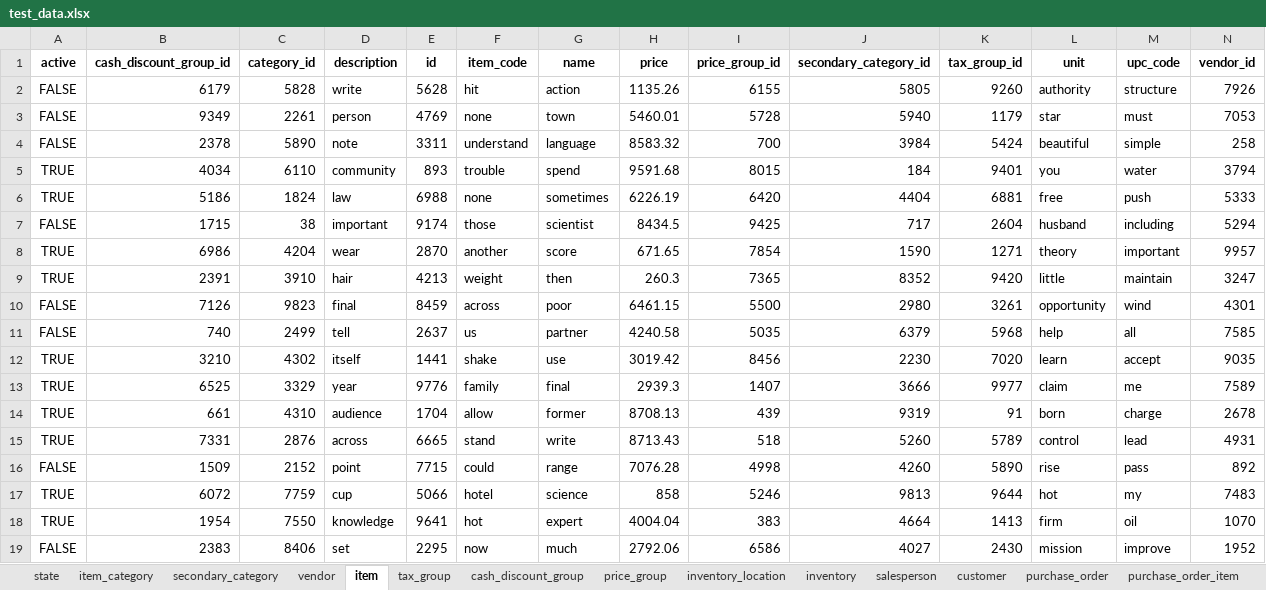
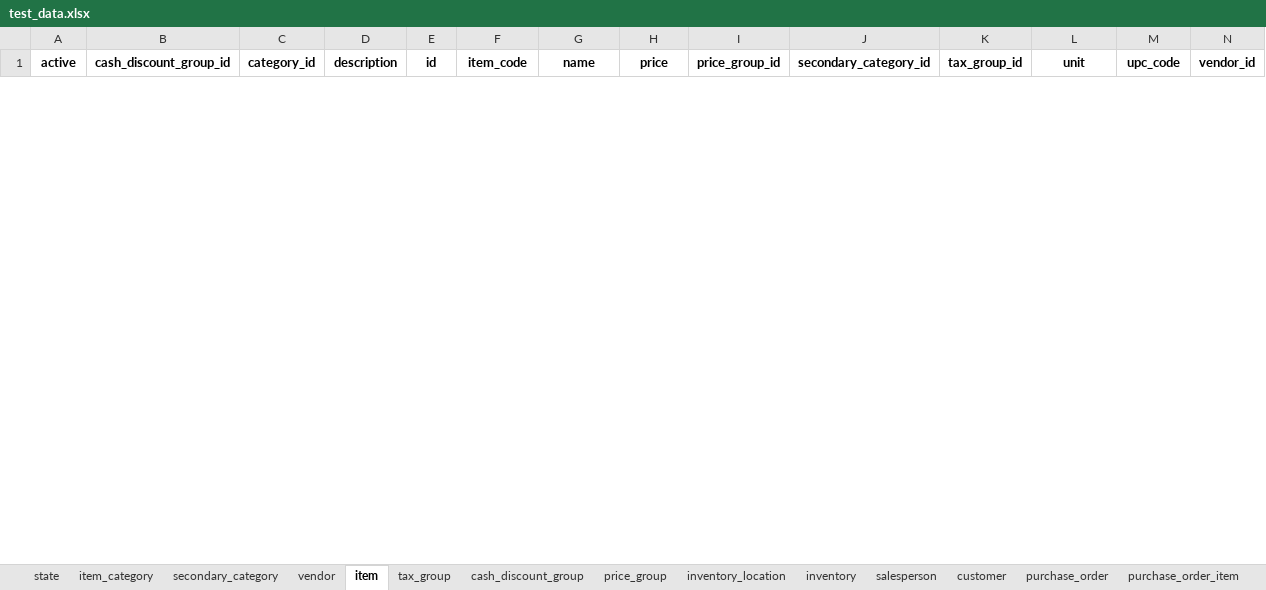
Before and after one commit to nishantsaxena888/nishify, an Excel workbook: backend/clients/pioneer_wholesale_inc/test_data/test_data.xlsx, sheet item, drawn as a sheet; only a part is shown; values as stored, in another font and other column widths than the file's, no borders; removed rows and columns are numbered as before the commit, all else as after; the diff covers the shown part only; the diff names each change by its address in the sheet, - before the commit and + after, or states it on an @@ line.

```diff
--- a/backend/clients/pioneer_wholesale_inc/test_data/test_data.xlsx (sheet item)
+++ b/backend/clients/pioneer_wholesale_inc/test_data/test_data.xlsx (sheet item)
-row 2: FALSE | 6179 | 5828 | write | 5628 | hit | action | 1135.26 | 6155 | 5805 | 9260 | authority | structure | 7926
-row 3: FALSE | 9349 | 2261 | person | 4769 | none | town | 5460.01 | 5728 | 5940 | 1179 | star | must | 7053
-row 4: FALSE | 2378 | 5890 | note | 3311 | understand | language | 8583.32 | 700 | 3984 | 5424 | beautiful | simple | 258
-row 5: TRUE | 4034 | 6110 | community | 893 | trouble | spend | 9591.68 | 8015 | 184 | 9401 | you | water | 3794
-row 6: TRUE | 5186 | 1824 | law | 6988 | none | sometimes | 6226.19 | 6420 | 4404 | 6881 | free | push | 5333
-row 7: FALSE | 1715 | 38 | important | 9174 | those | scientist | 8434.5 | 9425 | 717 | 2604 | husband | including | 5294
-row 8: TRUE | 6986 | 4204 | wear | 2870 | another | score | 671.65 | 7854 | 1590 | 1271 | theory | important | 9957
-row 9: TRUE | 2391 | 3910 | hair | 4213 | weight | then | 260.3 | 7365 | 8352 | 9420 | little | maintain | 3247
-row 10: FALSE | 7126 | 9823 | final | 8459 | across | poor | 6461.15 | 5500 | 2980 | 3261 | opportunity | wind | 4301
-row 11: FALSE | 740 | 2499 | tell | 2637 | us | partner | 4240.58 | 5035 | 6379 | 5968 | help | all | 7585
-row 12: TRUE | 3210 | 4302 | itself | 1441 | shake | use | 3019.42 | 8456 | 2230 | 7020 | learn | accept | 9035
-row 13: TRUE | 6525 | 3329 | year | 9776 | family | final | 2939.3 | 1407 | 3666 | 9977 | claim | me | 7589
-row 14: TRUE | 661 | 4310 | audience | 1704 | allow | former | 8708.13 | 439 | 9319 | 91 | born | charge | 2678
-row 15: TRUE | 7331 | 2876 | across | 6665 | stand | write | 8713.43 | 518 | 5260 | 5789 | control | lead | 4931
-row 16: FALSE | 1509 | 2152 | point | 7715 | could | range | 7076.28 | 4998 | 4260 | 5890 | rise | pass | 892
-row 17: TRUE | 6072 | 7759 | cup | 5066 | hotel | science | 858 | 5246 | 9813 | 9644 | hot | my | 7483
-row 18: TRUE | 1954 | 7550 | knowledge | 9641 | hot | expert | 4004.04 | 383 | 4664 | 1413 | firm | oil | 1070
-row 19: FALSE | 2383 | 8406 | set | 2295 | now | much | 2792.06 | 6586 | 4027 | 2430 | mission | improve | 1952
```
Also changed, not shown: 25 added rows and 7 removed rows elsewhere in this sheet, sheet vendor, sheet customer, sheet inventory, sheet invoice_item, sheet purchase_order_item, sheet cash_discount_group, 9 more sheets, 58 other files.
